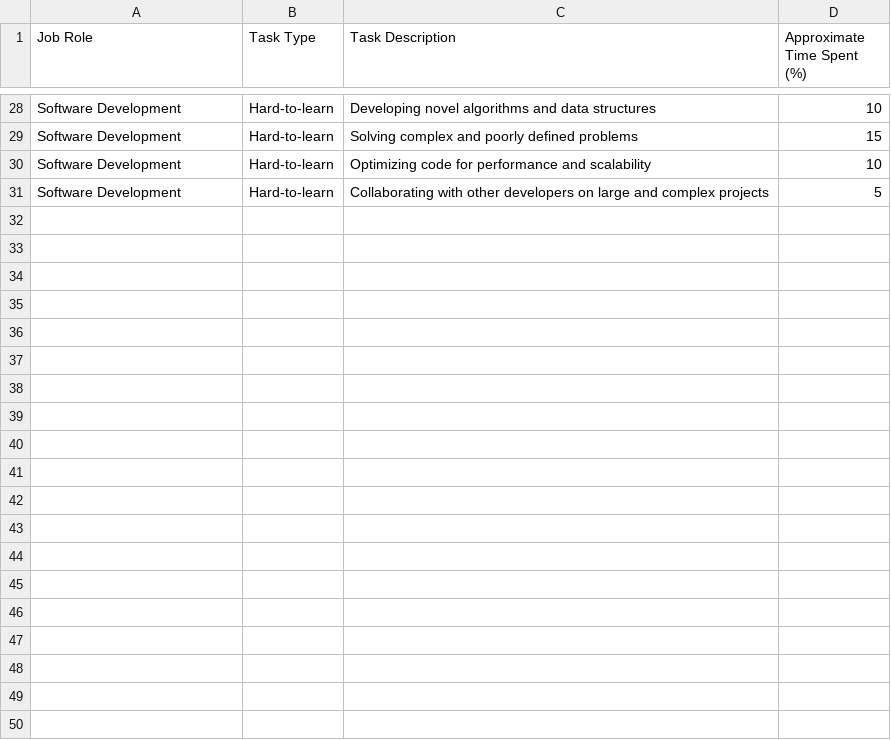
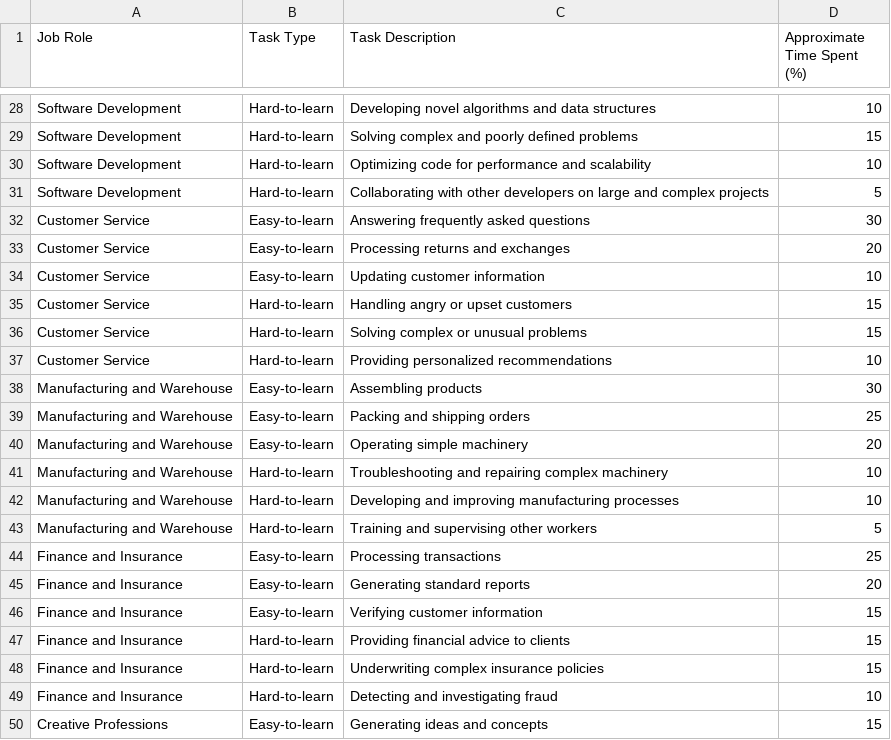
Before and after one commit to jayroplekar/jayroplekar.github.io, a CSV file: AI_task_analysis.csv, drawn as a sheet; only a part is shown, gaps mark what is left out; the diff covers the shown part only.

Commit message:
feat: Complete AI task analysis for all job roles

```diff
--- a/AI_task_analysis.csv
+++ b/AI_task_analysis.csv
@@ -31 +31,20 @@ Software Development,Hard-to-learn,Optimizing code for performance and scalabili
 Software Development,Hard-to-learn,Collaborating with other developers on large and complex projects,5
+Customer Service,Easy-to-learn,Answering frequently asked questions,30
+Customer Service,Easy-to-learn,Processing returns and exchanges,20
+Customer Service,Easy-to-learn,Updating customer information,10
+Customer Service,Hard-to-learn,Handling angry or upset customers,15
+Customer Service,Hard-to-learn,Solving complex or unusual problems,15
+Customer Service,Hard-to-learn,Providing personalized recommendations,10
+Manufacturing and Warehouse,Easy-to-learn,Assembling products,30
+Manufacturing and Warehouse,Easy-to-learn,Packing and shipping orders,25
+Manufacturing and Warehouse,Easy-to-learn,Operating simple machinery,20
+Manufacturing and Warehouse,Hard-to-learn,Troubleshooting and repairing complex machinery,10
+Manufacturing and Warehouse,Hard-to-learn,Developing and improving manufacturing processes,10
+Manufacturing and Warehouse,Hard-to-learn,Training and supervising other workers,5
+Finance and Insurance,Easy-to-learn,Processing transactions,25
+Finance and Insurance,Easy-to-learn,Generating standard reports,20
+Finance and Insurance,Easy-to-learn,Verifying customer information,15
+Finance and Insurance,Hard-to-learn,Providing financial advice to clients,15
+Finance and Insurance,Hard-to-learn,Underwriting complex insurance policies,15
+Finance and Insurance,Hard-to-learn,Detecting and investigating fraud,10
+Creative Professions,Easy-to-learn,Generating ideas and concepts,15
```
Also changed, not shown: 23 added rows elsewhere in this file.
